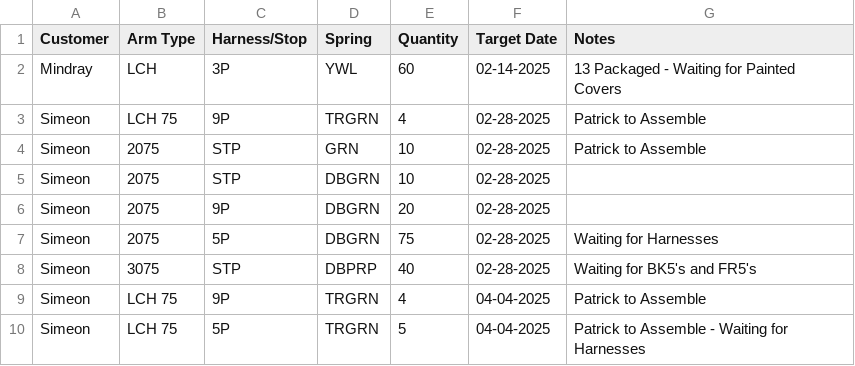
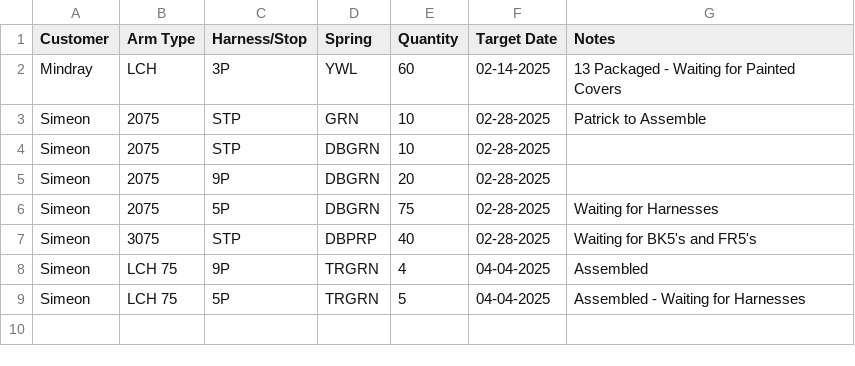
Before and after one commit to patrickaguilera/production-display, a CSV file: data/data.csv, drawn as a sheet.

Commit message:
Update data.csv

```diff
--- a/data/data.csv
+++ b/data/data.csv
@@ -2,3 +2,2 @@ Customer, Arm Type, Harness/Stop, Spring, Quantity, Target Date, Notes
 Mindray, LCH, 3P, YWL, 60, 02-14-2025, 13 Packaged - Waiting for Painted Covers
-Simeon, LCH 75, 9P, TRGRN, 4, 02-28-2025, Patrick to Assemble
 Simeon, 2075, STP, GRN, 10, 02-28-2025, Patrick to Assemble
@@ -8,3 +7,3 @@ Simeon, 2075, 5P, DBGRN, 75, 02-28-2025, Waiting for Harnesses
 Simeon, 3075, STP, DBPRP, 40, 02-28-2025, Waiting for BK5's and FR5's
-Simeon, LCH 75, 9P, TRGRN, 4, 04-04-2025, Patrick to Assemble
-Simeon, LCH 75, 5P, TRGRN, 5, 04-04-2025, Patrick to Assemble - Waiting for Harnesses
+Simeon, LCH 75, 9P, TRGRN, 4, 04-04-2025, Assembled
+Simeon, LCH 75, 5P, TRGRN, 5, 04-04-2025, Assembled - Waiting for Harnesses
```
